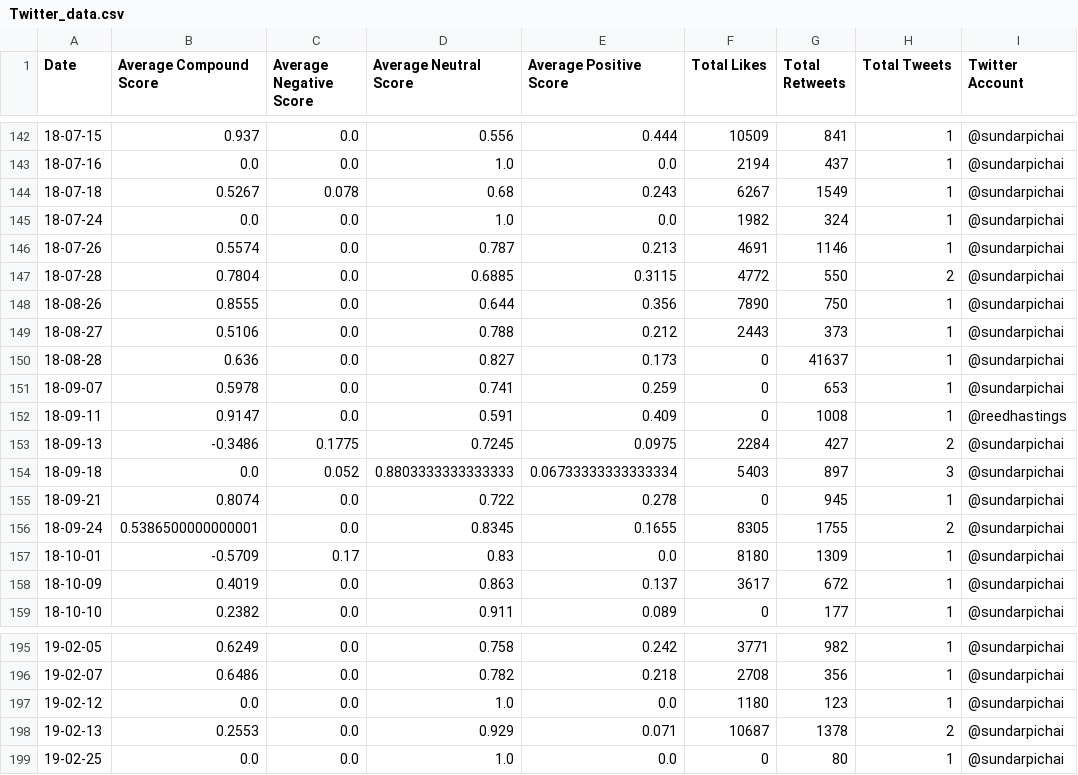
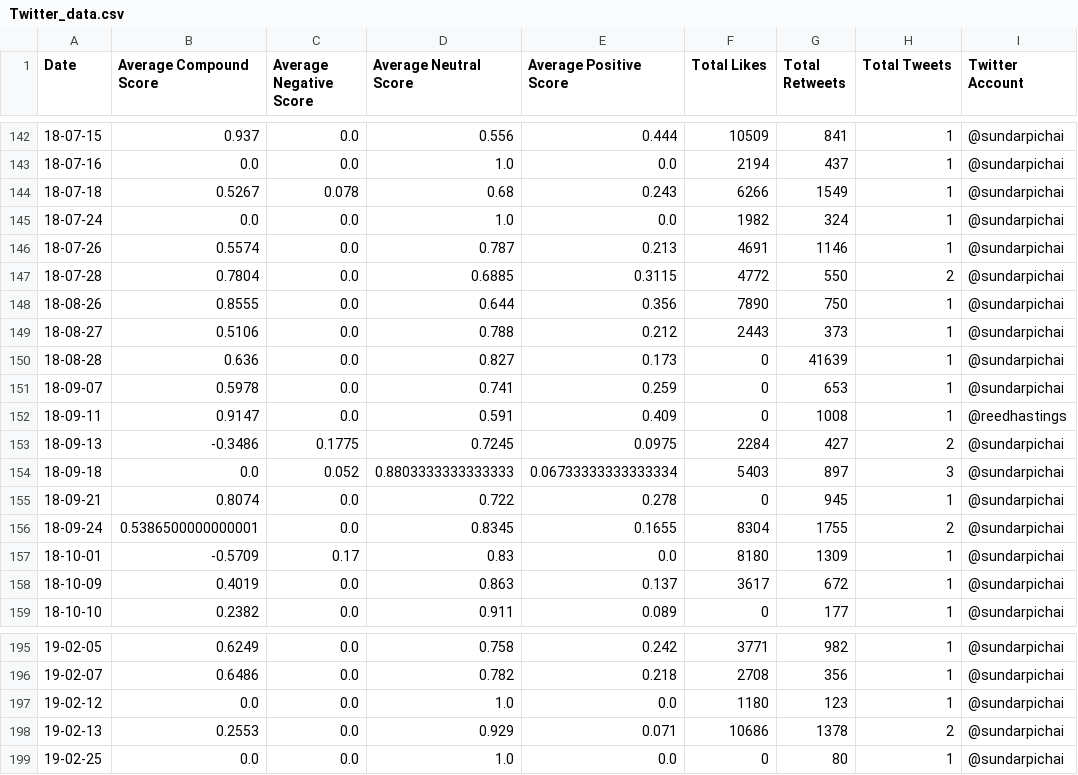
Before and after one commit to gaurav14111/Company-Stocks-vs-Internet-presence, a CSV file: Twitter_data.csv, drawn as a sheet; only a part is shown, gaps mark what is left out; the diff covers the shown part only; the diff names each change by its address in the sheet, - before the commit and + after, or states it on an @@ line.

```diff
--- a/Twitter_data.csv
+++ b/Twitter_data.csv
-F144 (Total Likes): 6267
+F144 (Total Likes): 6266
-G150 (Total Retweets): 41637
+G150 (Total Retweets): 41639
-F156 (Total Likes): 8305
+F156 (Total Likes): 8304
-F198 (Total Likes): 10687
+F198 (Total Likes): 10686
```
Also changed, not shown: 29 edited cells elsewhere in this file, 5 other files.
